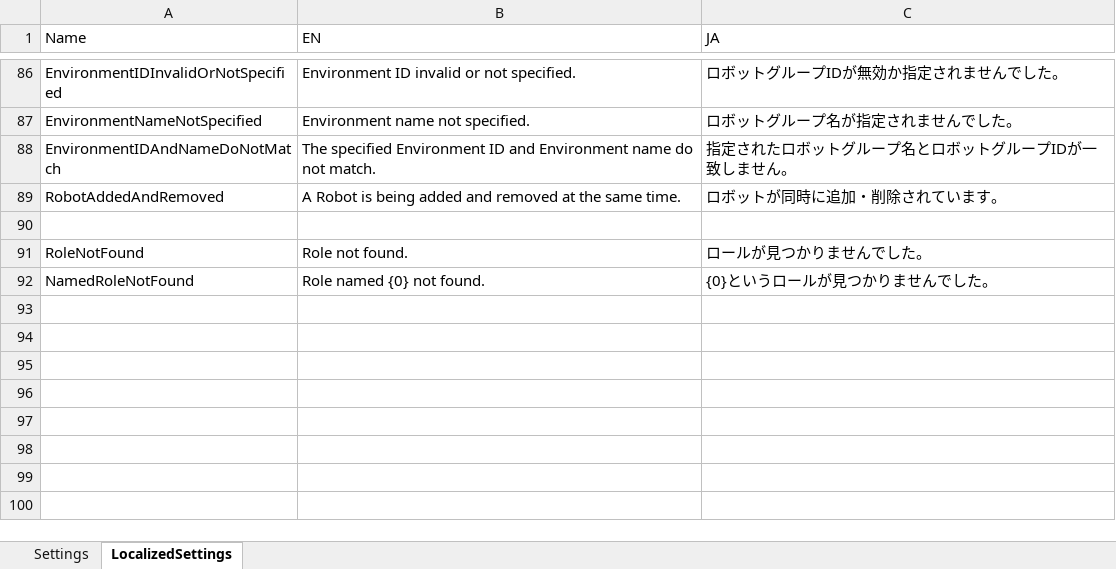
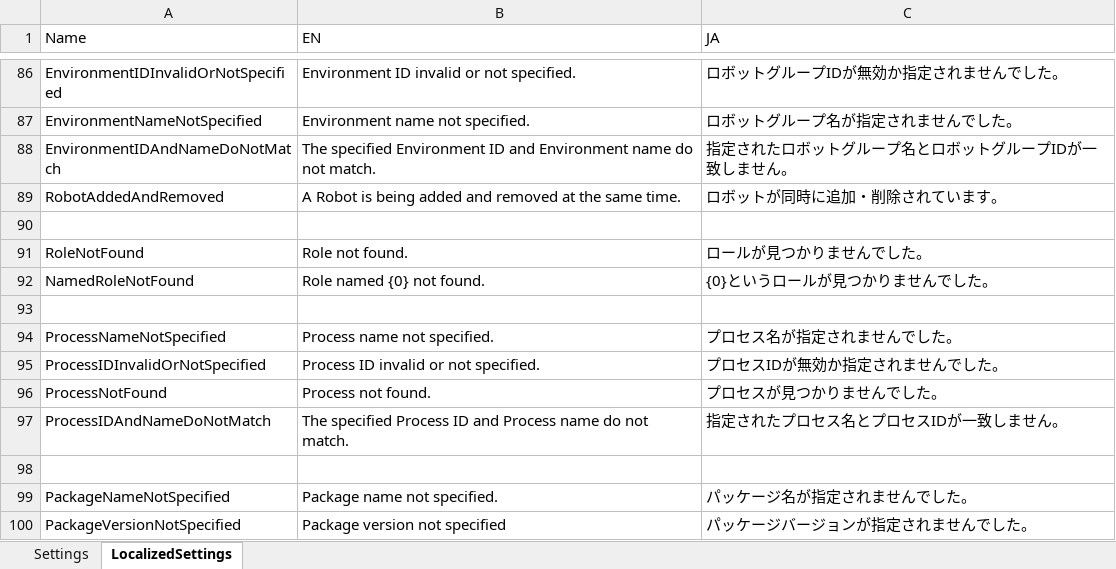
Before and after one commit to UiPath-Services/OrchestratorManager, an Excel workbook: Config/Config.xlsx, sheet LocalizedSettings, drawn as a sheet; only a part is shown, gaps mark what is left out; values as stored, in another font and other column widths than the file's, no borders; table styles not drawn; the diff names each change by its address in the sheet, - before the commit and + after, or states it on an @@ line.

```diff
--- a/Config/Config.xlsx (sheet LocalizedSettings)
+++ b/Config/Config.xlsx (sheet LocalizedSettings)
+row 93: (empty)
+row 94: ProcessNameNotSpecified | Process name not specified. | プロセス名が指定されませんでした。
+row 95: ProcessIDInvalidOrNotSpecified | Process ID invalid or not specified. | プロセスIDが無効か指定されませんでした。
+row 96: ProcessNotFound | Process not found. | プロセスが見つかりませんでした。
+row 97: ProcessIDAndNameDoNotMatch | The specified Process ID and Process name do not match. | 指定されたプロセス名とプロセスIDが一致しません。
+row 98: (empty)
+row 99: PackageNameNotSpecified | Package name not specified. | パッケージ名が指定されませんでした。
+row 100: PackageVersionNotSpecified | Package version not specified | パッケージバージョンが指定されませんでした。
```
Also changed, not shown: sheet Settings, Config/JA/アセット.xlsx, Config/JA/プロセス.xlsx, 12 other files.
